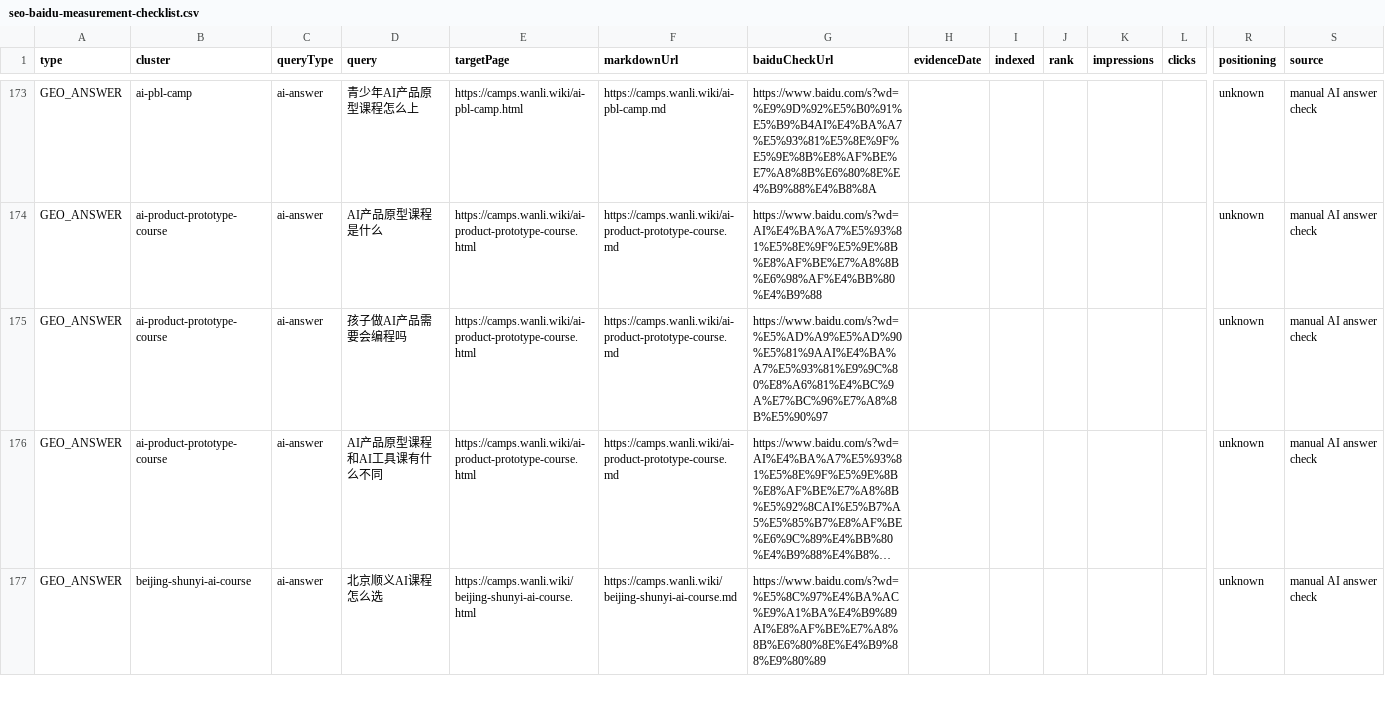
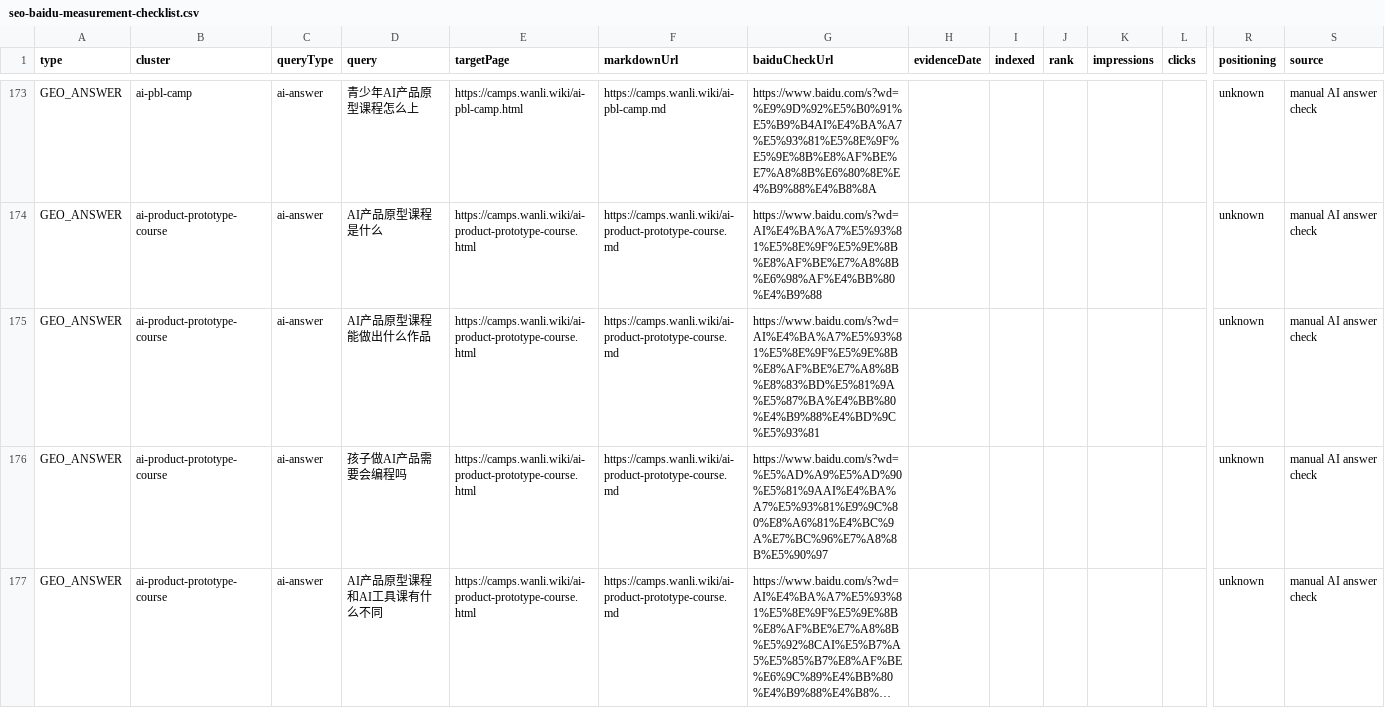
Before and after one commit to JamesWuHK/junior-ceo-ai-camp, a CSV file: reports/seo-baidu-measurement-checklist.csv, drawn as a sheet; only a part is shown, gaps mark what is left out; the shorter side is filled out with more unchanged rows; long unchanged cells end in …; rows hold the shown columns only; the diff names each change by its address in the sheet, - before the commit and + after, or states it on an @@ line.

Commit message:
Add AI product prototype output GEO query

```diff
--- a/reports/seo-baidu-measurement-checklist.csv
+++ b/reports/seo-baidu-measurement-checklist.csv
+row 175: GEO_ANSWER | ai-product-prototype-course | ai-answer | AI产品原型课程能做出什么作品 | https://camps.wanli.wiki/ai-product-prototype-course.html | https://camps.wanli.wiki/ai-product-prototype-course.md | https://www.baidu.com/s?wd=AI%E4%BA%A7%E5%93%81%E5%8E%9F%E5%9E%8B%E8%AF%BE%E7%A8%8B%E8%83%BD%E5%81%9A%E5%87%BA%E4%BB%80%E4%B9%88%E4%BD%9C%E5%93%81 |  |  |  |  |  | unknown | manual AI answer check
```
Also changed, not shown: 14 other files.
